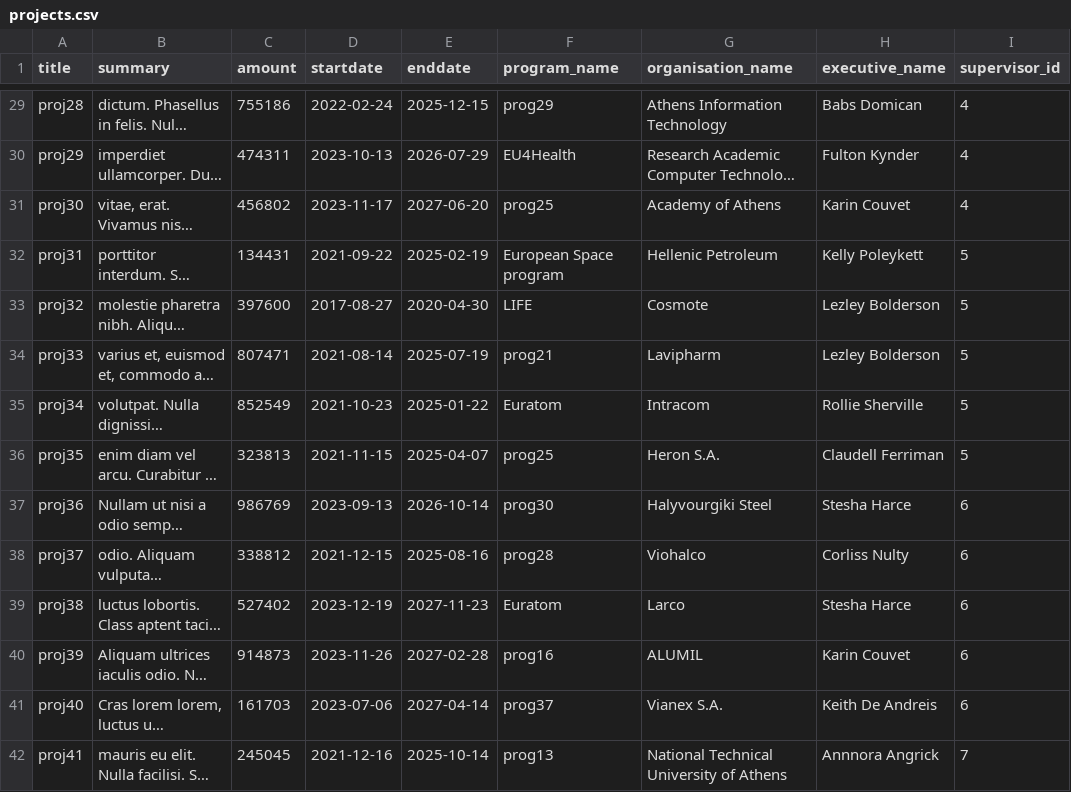
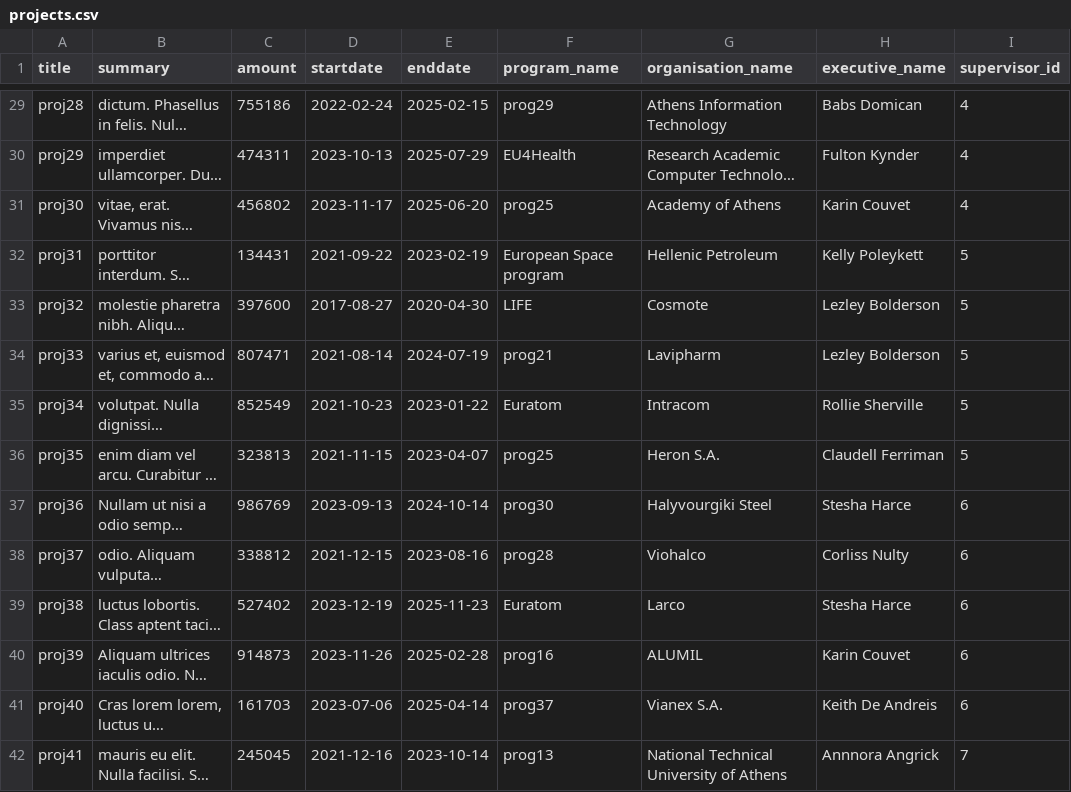
Before and after one commit to nickarafyllis/Elidek-database, a CSV file: Data/projects.csv, drawn as a sheet; only a part is shown, gaps mark what is left out; long unchanged cells end in …; the diff covers the shown part only; the diff names each change by its address in the sheet, - before the commit and + after, or states it on an @@ line.

```diff
--- a/Data/projects.csv
+++ b/Data/projects.csv
-E29 (enddate): 2025-12-15
+E29 (enddate): 2025-02-15
-E30 (enddate): 2026-07-29
+E30 (enddate): 2025-07-29
-E31 (enddate): 2027-06-20
+E31 (enddate): 2025-06-20
-E32 (enddate): 2025-02-19
+E32 (enddate): 2023-02-19
-E34 (enddate): 2025-07-19
+E34 (enddate): 2024-07-19
-E35 (enddate): 2025-01-22
+E35 (enddate): 2023-01-22
-E36 (enddate): 2025-04-07
+E36 (enddate): 2023-04-07
-E37 (enddate): 2026-10-14
+E37 (enddate): 2024-10-14
-E38 (enddate): 2025-08-16
+E38 (enddate): 2023-08-16
-E39 (enddate): 2027-11-23
+E39 (enddate): 2025-11-23
-E40 (enddate): 2027-02-28
+E40 (enddate): 2025-02-28
-E41 (enddate): 2027-04-14
+E41 (enddate): 2025-04-14
-E42 (enddate): 2025-10-14
+E42 (enddate): 2023-10-14
```
Also changed, not shown: 45 edited cells elsewhere in this file, 11 other files.
